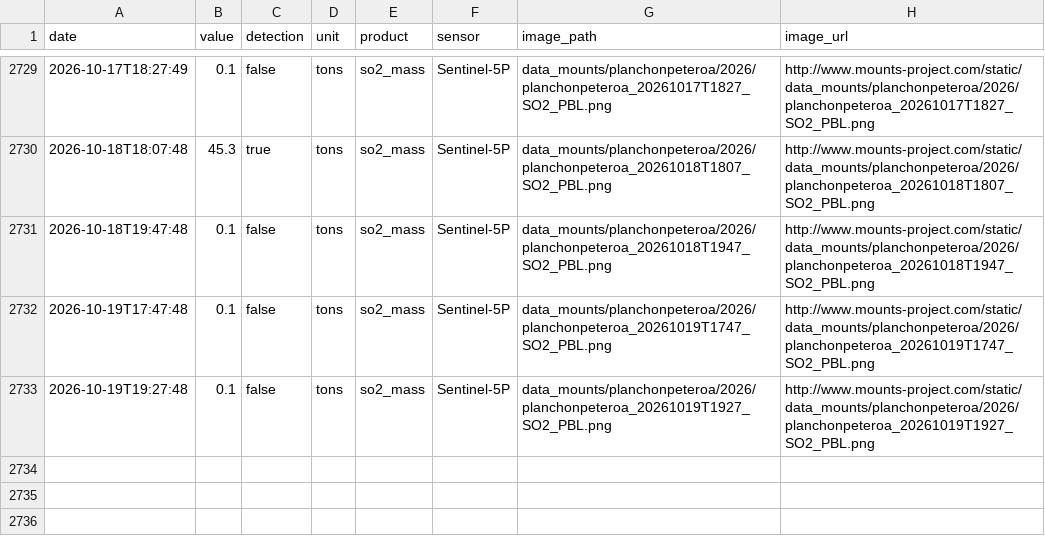
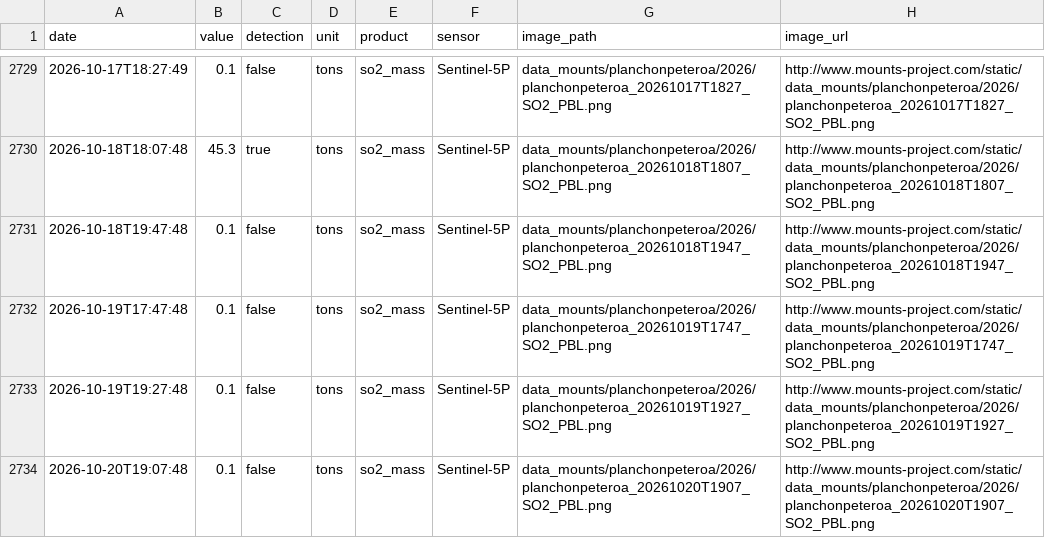
Before and after one commit to MendozaVolcanic/MOUNTS-Chile, a CSV file: csv/planchon-peteroa_so2_mass.csv, drawn as a sheet; only a part is shown, gaps mark what is left out.

```diff
--- a/csv/planchon-peteroa_so2_mass.csv
+++ b/csv/planchon-peteroa_so2_mass.csv
@@ -2733 +2733,2 @@ date,value,detection,unit,product,sensor,image_path,image_url
 2026-10-19T19:27:48,0.1,false,tons,so2_mass,Sentinel-5P,data_mounts/planchonpeteroa/2026/planchonpeteroa_20261019T1927_SO2_PBL.png,http://www.mounts-project.com/static/data_mounts/planchonpeteroa/2026/planchonpeteroa_20261019T1927_SO2_PBL.png
+2026-10-20T19:07:48,0.1,false,tons,so2_mass,Sentinel-5P,data_mounts/planchonpeteroa/2026/planchonpeteroa_20261020T1907_SO2_PBL.png,http://www.mounts-project.com/static/data_mounts/planchonpeteroa/2026/planchonpeteroa_20261020T1907_SO2_PBL.png
```
Also changed, not shown: csv/copahue_so2_mass.csv, csv/lascar_so2_mass.csv, 35 other files.
